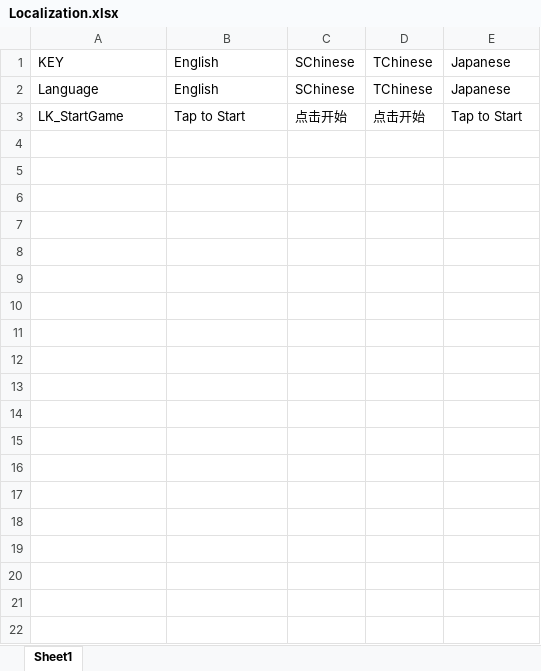
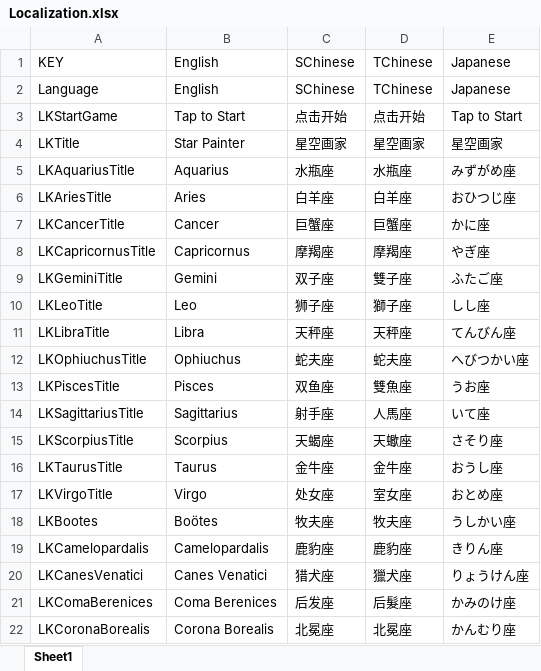
Before and after one commit to umiringo/Dunkleosteus, an Excel workbook: template/Localization.xlsx, sheet Sheet1, drawn as a sheet; only a part is shown; values as stored, in another font and other column widths than the file's, no borders; the diff covers the shown part only; the diff names each change by its address in the sheet, - before the commit and + after, or states it on an @@ line.

Commit message:
添加一些localization的数据

```diff
--- a/template/Localization.xlsx (sheet Sheet1)
+++ b/template/Localization.xlsx (sheet Sheet1)
-A3: LK_StartGame
+A3: LKStartGame
+row 4: LKTitle | Star Painter | 星空画家 | 星空画家 | 星空画家
+row 5: LKAquariusTitle | Aquarius | 水瓶座 | 水瓶座 | みずがめ座
+row 6: LKAriesTitle | Aries | 白羊座 | 白羊座 | おひつじ座
+row 7: LKCancerTitle | Cancer | 巨蟹座 | 巨蟹座 | かに座
+row 8: LKCapricornusTitle | Capricornus | 摩羯座 | 摩羯座 | やぎ座
+row 9: LKGeminiTitle | Gemini | 双子座 | 雙子座 | ふたご座
+row 10: LKLeoTitle | Leo | 狮子座 | 獅子座 | しし座
+row 11: LKLibraTitle | Libra | 天秤座 | 天秤座 | てんびん座
+row 12: LKOphiuchusTitle | Ophiuchus | 蛇夫座 | 蛇夫座 | へびつかい座
+row 13: LKPiscesTitle | Pisces | 双鱼座 | 雙魚座 | うお座
+row 14: LKSagittariusTitle | Sagittarius | 射手座 | 人馬座 | いて座
+row 15: LKScorpiusTitle | Scorpius | 天蝎座 | 天蠍座 | さそり座
+row 16: LKTaurusTitle | Taurus | 金牛座 | 金牛座 | おうし座
+row 17: LKVirgoTitle | Virgo | 处女座 | 室女座 | おとめ座
+row 18: LKBootes | Boötes | 牧夫座 | 牧夫座 | うしかい座
+row 19: LKCamelopardalis | Camelopardalis | 鹿豹座 | 鹿豹座 | きりん座
+row 20: LKCanesVenatici | Canes Venatici | 猎犬座 | 獵犬座 | りょうけん座
+row 21: LKComaBerenices | Coma Berenices | 后发座 | 后髮座 | かみのけ座
+row 22: LKCoronaBorealis | Corona Borealis | 北冕座 | 北冕座 | かんむり座
```
Also changed, not shown: 70 added rows elsewhere in this sheet.
